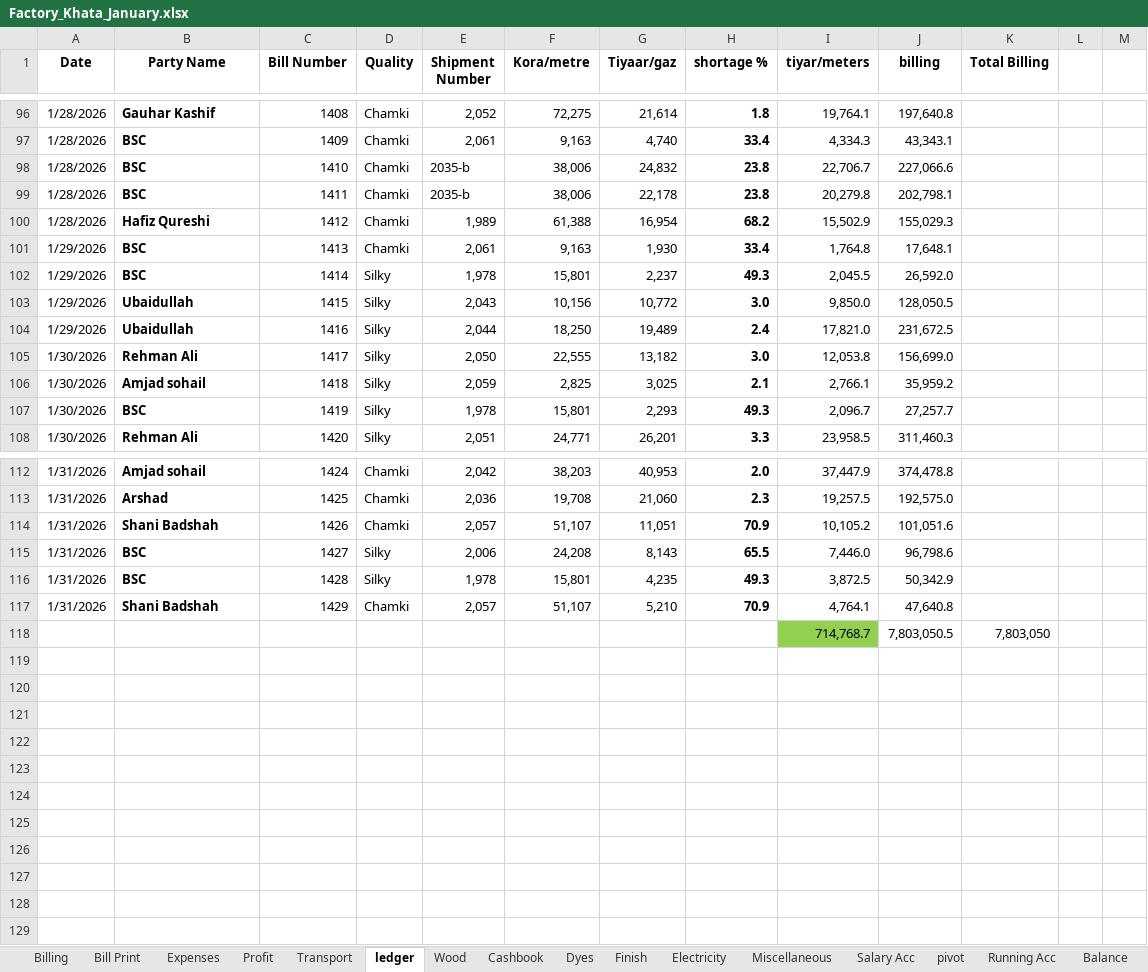
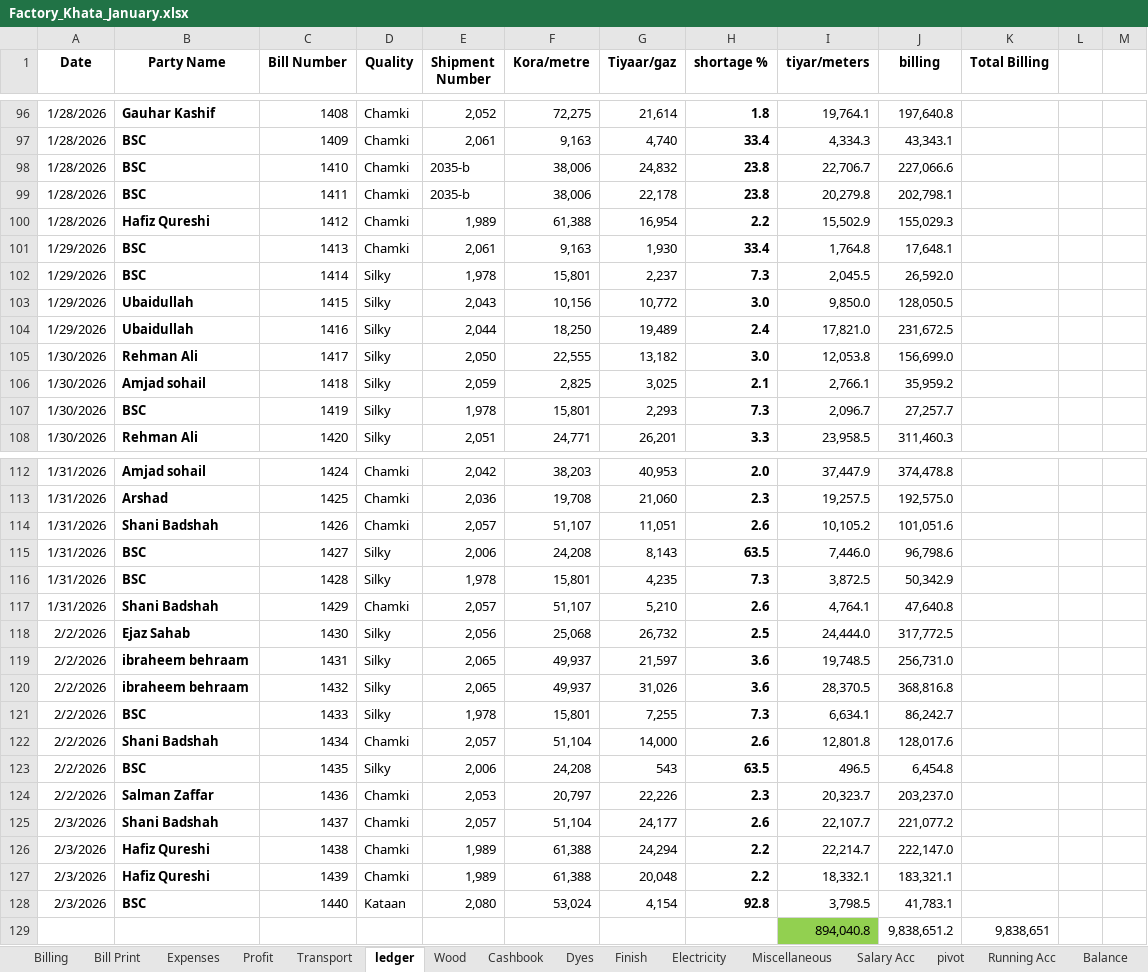
Before and after one commit to omerrazzaq4/AlHamd_Jan, an Excel workbook: Factory_Khata_January.xlsx, sheet ledger, drawn as a sheet; only a part is shown, gaps mark what is left out; values as stored, in another font and other column widths than the file's, no borders; charts and pictures and conditional formats and table styles not drawn; removed rows and columns are numbered as before the commit, all else as after; the diff covers the shown part only; the diff names each change by its address in the sheet, - before the commit and + after, or states it on an @@ line.

```diff
--- a/Factory_Khata_January.xlsx (sheet ledger)
+++ b/Factory_Khata_January.xlsx (sheet ledger)
-H100 (shortage %): 68.2
+H100 (shortage %): 2.2
-H102 (shortage %): 49.3
+H102 (shortage %): 7.3
-H107 (shortage %): 49.3
+H107 (shortage %): 7.3
-H114 (shortage %): 70.9
+H114 (shortage %): 2.6
-H115 (shortage %): 65.5
+H115 (shortage %): 63.5
-H116 (shortage %): 49.3
+H116 (shortage %): 7.3
-H117 (shortage %): 70.9
+H117 (shortage %): 2.6
-row 118:  |  |  |  |  |  |  |  | 714,768.7 | 7,803,050.5 | 7,803,050
+row 118: 2/2/2026 | Ejaz Sahab | 1430 | Silky | 2,056 | 25,068 | 26,732 | 2.5 | 24,444.0 | 317,772.5
+row 119: 2/2/2026 | ibraheem behraam | 1431 | Silky | 2,065 | 49,937 | 21,597 | 3.6 | 19,748.5 | 256,731.0
+row 120: 2/2/2026 | ibraheem behraam | 1432 | Silky | 2,065 | 49,937 | 31,026 | 3.6 | 28,370.5 | 368,816.8
+row 121: 2/2/2026 | BSC | 1433 | Silky | 1,978 | 15,801 | 7,255 | 7.3 | 6,634.1 | 86,242.7
+row 122: 2/2/2026 | Shani Badshah | 1434 | Chamki | 2,057 | 51,104 | 14,000 | 2.6 | 12,801.8 | 128,017.6
+row 123: 2/2/2026 | BSC | 1435 | Silky | 2,006 | 24,208 | 543 | 63.5 | 496.5 | 6,454.8
+row 124: 2/2/2026 | Salman Zaffar | 1436 | Chamki | 2,053 | 20,797 | 22,226 | 2.3 | 20,323.7 | 203,237.0
+row 125: 2/3/2026 | Shani Badshah | 1437 | Chamki | 2,057 | 51,104 | 24,177 | 2.6 | 22,107.7 | 221,077.2
+row 126: 2/3/2026 | Hafiz Qureshi | 1438 | Chamki | 1,989 | 61,388 | 24,294 | 2.2 | 22,214.7 | 222,147.0
+row 127: 2/3/2026 | Hafiz Qureshi | 1439 | Chamki | 1,989 | 61,388 | 20,048 | 2.2 | 18,332.1 | 183,321.1
+row 128: 2/3/2026 | BSC | 1440 | Kataan | 2,080 | 53,024 | 4,154 | 92.8 | 3,798.5 | 41,783.1
+row 129:  |  |  |  |  |  |  |  | 894,040.8 | 9,838,651.2 | 9,838,651
```
Also changed, not shown: 2 edited cells elsewhere in this sheet, sheet Cashbook, sheet Wood, sheet Billing, sheet pivot, sheet Finish, sheet Dyes, 4 more sheets, formulas that keep their value.
